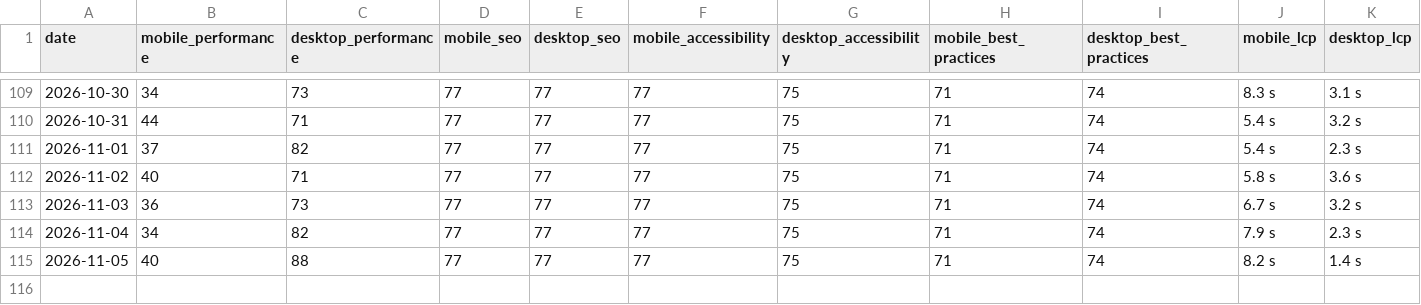
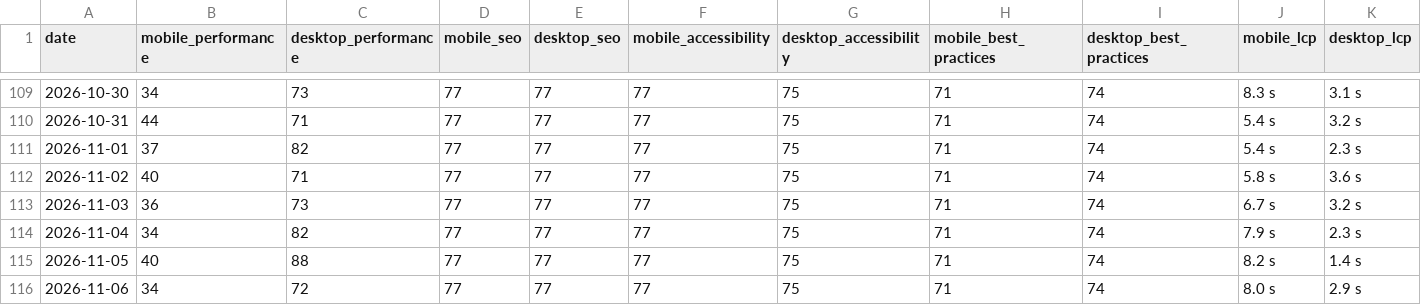
Before and after one commit to orhankemal-code/asra-lighthouse-monitor, a CSV file: history/history.csv, drawn as a sheet; only a part is shown, gaps mark what is left out; rows hold the shown columns only; the diff names each change by its address in the sheet, - before the commit and + after, or states it on an @@ line.

```diff
--- a/history/history.csv
+++ b/history/history.csv
+row 116: 2026-11-06 | 34 | 72 | 77 | 77 | 77 | 75 | 71 | 74 | 8.0 s | 2.9 s
```
Also changed, not shown: 6 other files.
